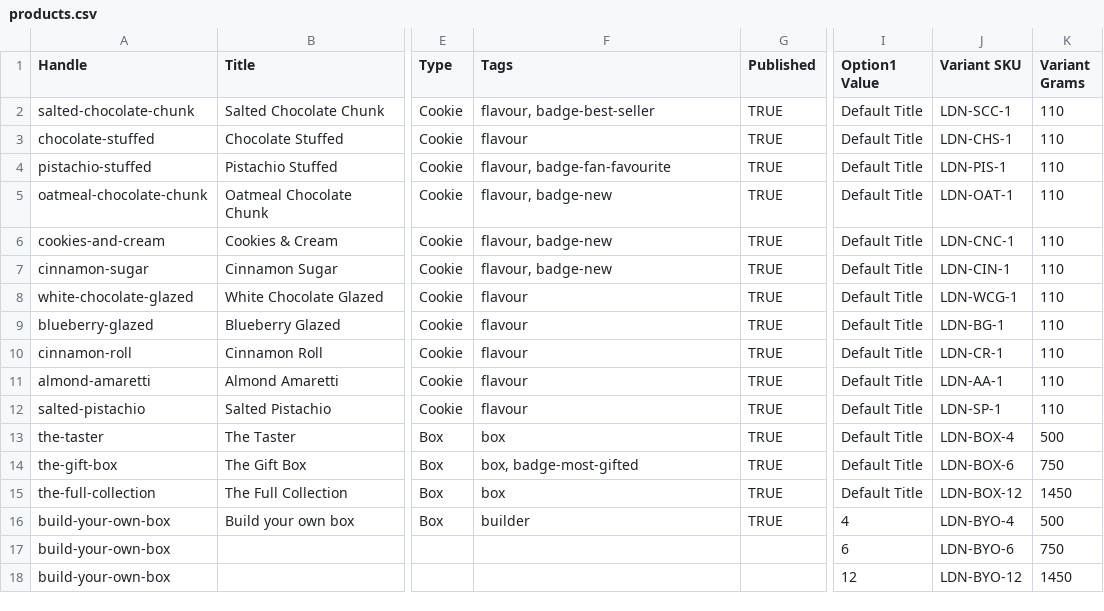
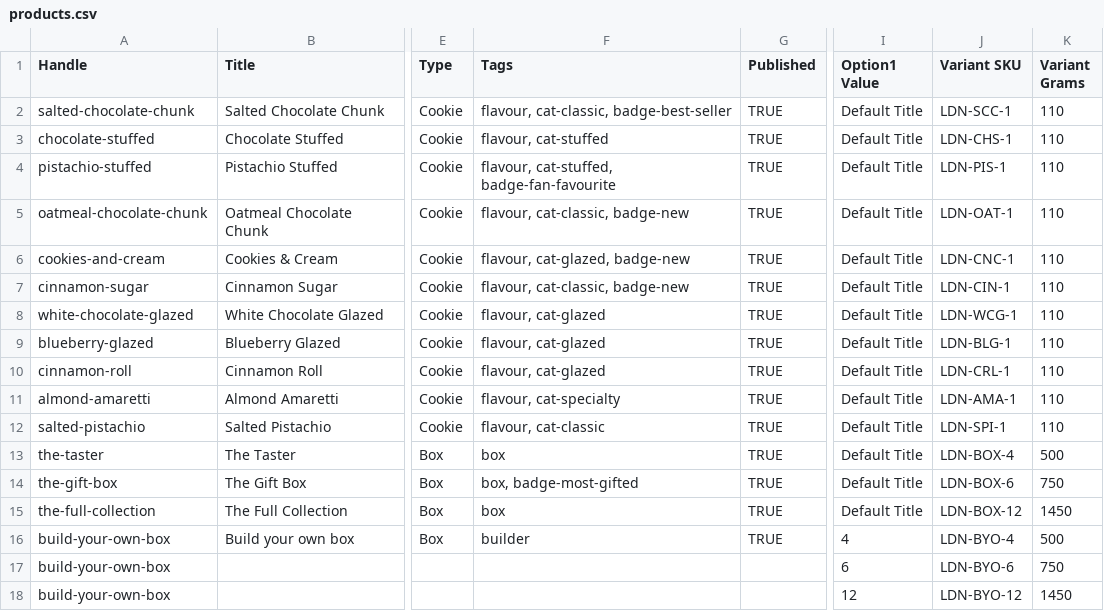
Before and after one commit to piccolo-1/website, a CSV file: shopify-setup/products.csv, drawn as a sheet; only a part is shown, gaps mark what is left out; the diff names each change by its address in the sheet, - before the commit and + after, or states it on an @@ line.

```diff
--- a/shopify-setup/products.csv
+++ b/shopify-setup/products.csv
-F2 (Tags): flavour, badge-best-seller
+F2 (Tags): flavour, cat-classic, badge-best-seller
-F3 (Tags): flavour
+F3 (Tags): flavour, cat-stuffed
-F4 (Tags): flavour, badge-fan-favourite
+F4 (Tags): flavour, cat-stuffed, badge-fan-favourite
-F5 (Tags): flavour, badge-new
+F5 (Tags): flavour, cat-classic, badge-new
-F6 (Tags): flavour, badge-new
+F6 (Tags): flavour, cat-glazed, badge-new
-F7 (Tags): flavour, badge-new
+F7 (Tags): flavour, cat-classic, badge-new
-F8:F10 (Tags): flavour
+F8:F10 (Tags): flavour, cat-glazed
-J9 (Variant SKU): LDN-BG-1
+J9 (Variant SKU): LDN-BLG-1
-J10 (Variant SKU): LDN-CR-1
+J10 (Variant SKU): LDN-CRL-1
-F11 (Tags): flavour
+F11 (Tags): flavour, cat-specialty
-J11 (Variant SKU): LDN-AA-1
+J11 (Variant SKU): LDN-AMA-1
-F12 (Tags): flavour
+F12 (Tags): flavour, cat-classic
-J12 (Variant SKU): LDN-SP-1
+J12 (Variant SKU): LDN-SPI-1
```
Also changed, not shown: 29 other files.
